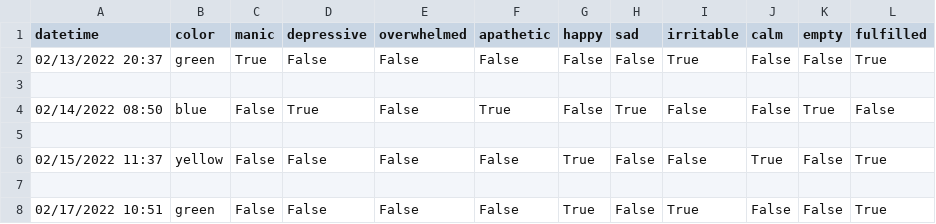
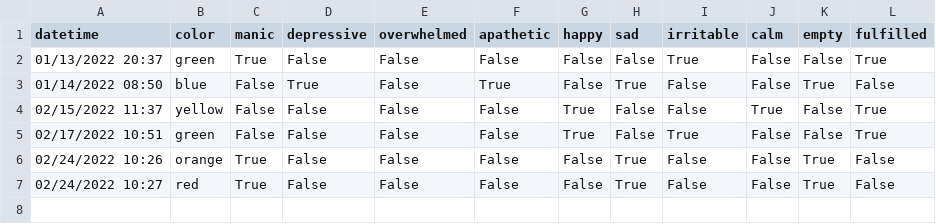
Before and after one commit to elabuono/polarity, a CSV file: 2022.csv, drawn as a sheet.

Commit message:
view, csv formatting error fixed
view pulls data. also reworked to allow the writer to print only one /n after csv is updated, rather than 2 /n characters.

```diff
--- a/2022.csv
+++ b/2022.csv
@@ -1,8 +1,7 @@
 datetime,color,manic,depressive,overwhelmed,apathetic,happy,sad,irritable,calm,empty,fulfilled
-02/13/2022 20:37,green,True,False,False,False,False,False,True,False,False,True
-
-02/14/2022 08:50,blue,False,True,False,True,False,True,False,False,True,False
-
+01/13/2022 20:37,green,True,False,False,False,False,False,True,False,False,True
+01/14/2022 08:50,blue,False,True,False,True,False,True,False,False,True,False
 02/15/2022 11:37,yellow,False,False,False,False,True,False,False,True,False,True
-
 02/17/2022 10:51,green,False,False,False,False,True,False,True,False,False,True
+02/24/2022 10:26,orange,True,False,False,False,False,True,False,False,True,False
+02/24/2022 10:27,red,True,False,False,False,False,True,False,False,True,False
```
Also changed, not shown: 2 other files.
